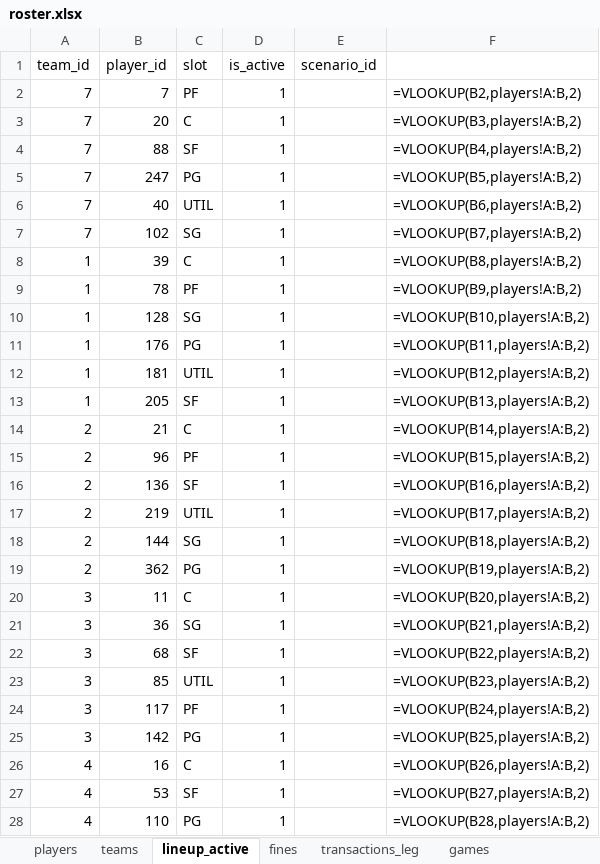
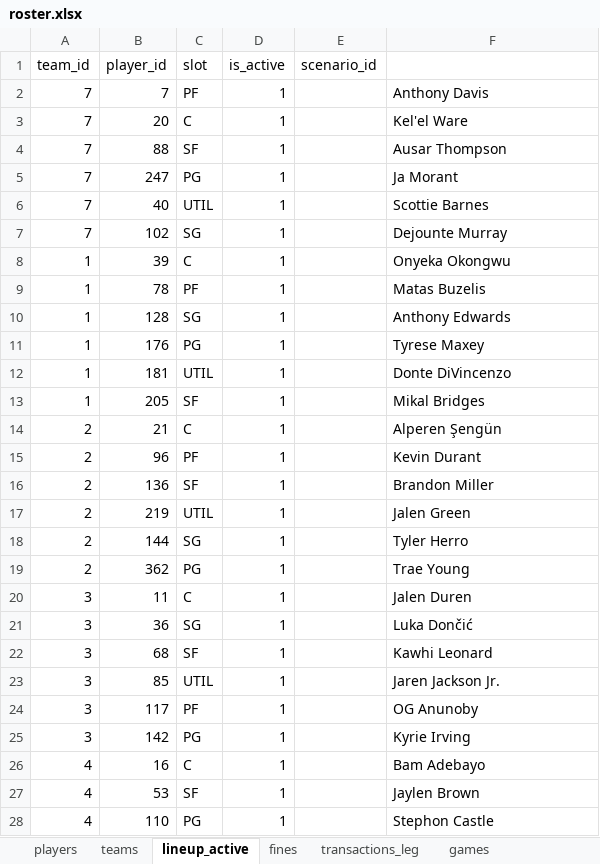
Before and after one commit to filipebrito23/Fantasy, an Excel workbook: Fantasy unificado/roster.xlsx, sheet lineup_active, drawn as a sheet; only a part is shown; values as stored, in another font and other column widths than the file's, no borders; formulas without a stored value are shown as written; the diff covers the shown part only; the diff names each change by its address in the sheet, - before the commit and + after, or states it on an @@ line.

```diff
--- a/Fantasy unificado/roster.xlsx (sheet lineup_active)
+++ b/Fantasy unificado/roster.xlsx (sheet lineup_active)
-F2: =VLOOKUP(B2,players!A:B,2)
+F2: Anthony Davis
-F3: =VLOOKUP(B3,players!A:B,2)
+F3: Kel'el Ware
-F4: =VLOOKUP(B4,players!A:B,2)
+F4: Ausar Thompson
-F5: =VLOOKUP(B5,players!A:B,2)
+F5: Ja Morant
-F6: =VLOOKUP(B6,players!A:B,2)
+F6: Scottie Barnes
-F7: =VLOOKUP(B7,players!A:B,2)
+F7: Dejounte Murray
-F8: =VLOOKUP(B8,players!A:B,2)
+F8: Onyeka Okongwu
-F9: =VLOOKUP(B9,players!A:B,2)
+F9: Matas Buzelis
-F10: =VLOOKUP(B10,players!A:B,2)
+F10: Anthony Edwards
-F11: =VLOOKUP(B11,players!A:B,2)
+F11: Tyrese Maxey
-F12: =VLOOKUP(B12,players!A:B,2)
+F12: Donte DiVincenzo
-F13: =VLOOKUP(B13,players!A:B,2)
+F13: Mikal Bridges
-F14: =VLOOKUP(B14,players!A:B,2)
+F14: Alperen Şengün
-F15: =VLOOKUP(B15,players!A:B,2)
+F15: Kevin Durant
-F16: =VLOOKUP(B16,players!A:B,2)
+F16: Brandon Miller
-F17: =VLOOKUP(B17,players!A:B,2)
+F17: Jalen Green
-F18: =VLOOKUP(B18,players!A:B,2)
+F18: Tyler Herro
-F19: =VLOOKUP(B19,players!A:B,2)
+F19: Trae Young
-F20: =VLOOKUP(B20,players!A:B,2)
+F20: Jalen Duren
-F21: =VLOOKUP(B21,players!A:B,2)
+F21: Luka Dončić
-F22: =VLOOKUP(B22,players!A:B,2)
+F22: Kawhi Leonard
-F23: =VLOOKUP(B23,players!A:B,2)
+F23: Jaren Jackson Jr.
-F24: =VLOOKUP(B24,players!A:B,2)
+F24: OG Anunoby
-F25: =VLOOKUP(B25,players!A:B,2)
+F25: Kyrie Irving
-F26: =VLOOKUP(B26,players!A:B,2)
+F26: Bam Adebayo
-F27: =VLOOKUP(B27,players!A:B,2)
+F27: Jaylen Brown
-F28: =VLOOKUP(B28,players!A:B,2)
+F28: Stephon Castle
```
Also changed, not shown: 57 edited cells elsewhere in this sheet, sheet roster, sheet transactions, sheet transactionitems, sheet development, sheet games, sheet fines, Fantasy unificado/blog.xlsx, 21 other files.
